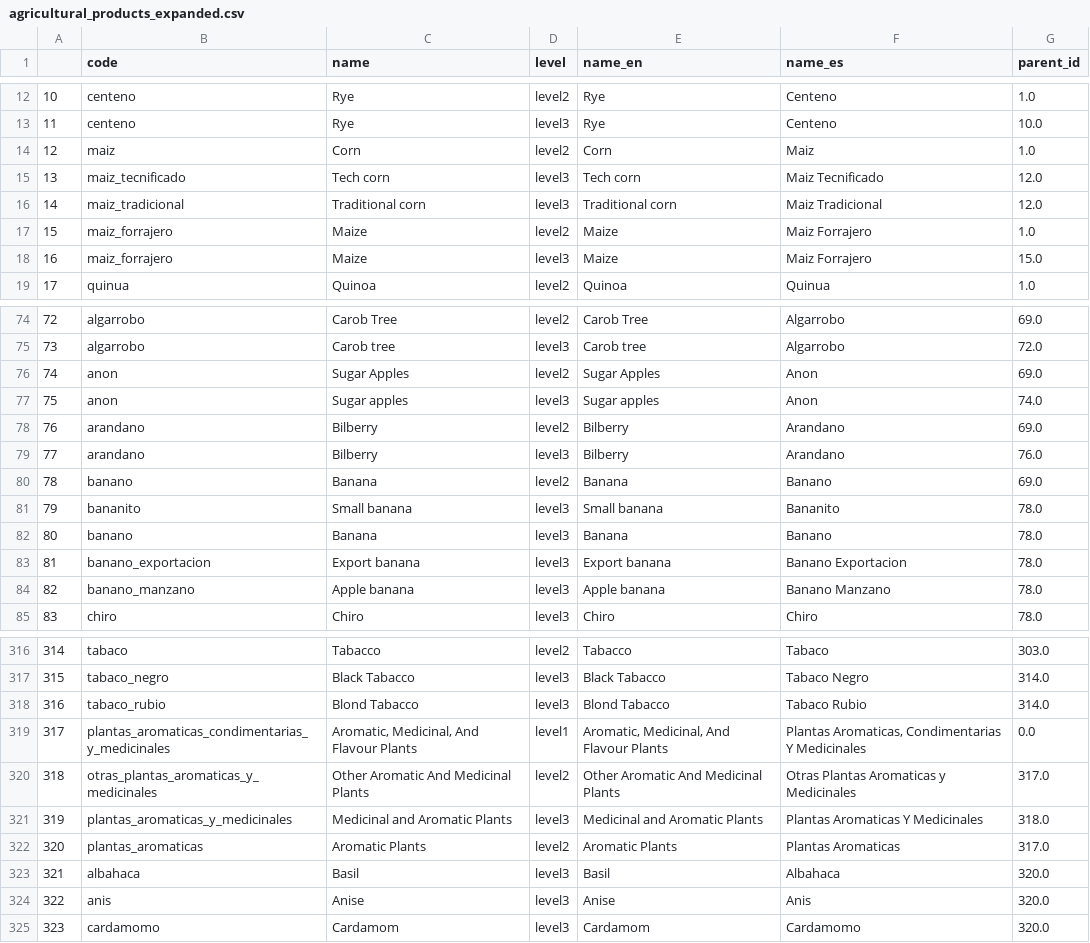
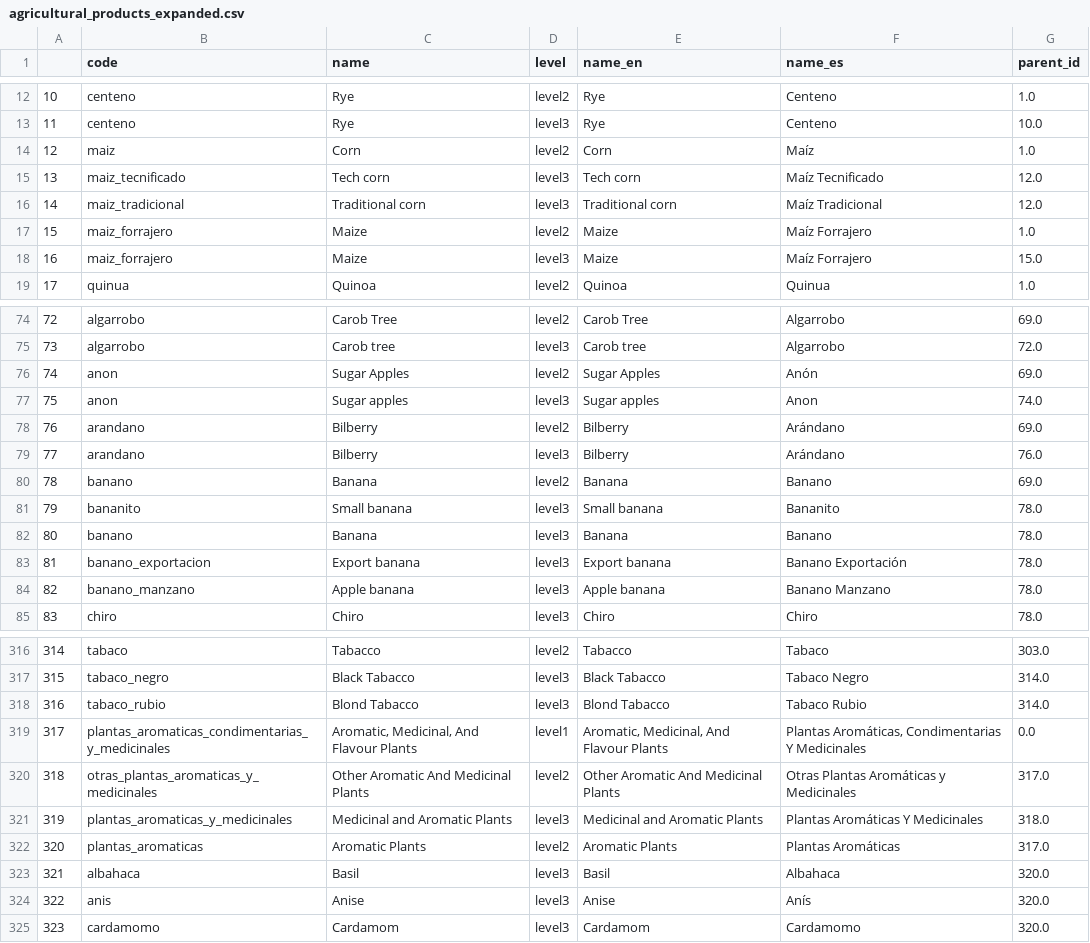
Before and after one commit to cid-harvard/classifications, a CSV file: product/Datlas/Rural/out/agricultural_products_expanded.csv, drawn as a sheet; only a part is shown, gaps mark what is left out; the diff covers the shown part only.

Commit message:
Update agproduct names

```diff
--- a/product/Datlas/Rural/out/agricultural_products_expanded.csv
+++ b/product/Datlas/Rural/out/agricultural_products_expanded.csv
@@ -13,7 +13,7 @@
 11,"centeno","Rye","level3","Rye","Centeno",10.0
-12,"maiz","Corn","level2","Corn","Maiz",1.0
-13,"maiz_tecnificado","Tech corn","level3","Tech corn","Maiz Tecnificado",12.0
-14,"maiz_tradicional","Traditional corn","level3","Traditional corn","Maiz Tradicional",12.0
-15,"maiz_forrajero","Maize","level2","Maize","Maiz Forrajero",1.0
-16,"maiz_forrajero","Maize","level3","Maize","Maiz Forrajero",15.0
+12,"maiz","Corn","level2","Corn","Maíz",1.0
+13,"maiz_tecnificado","Tech corn","level3","Tech corn","Maíz Tecnificado",12.0
+14,"maiz_tradicional","Traditional corn","level3","Traditional corn","Maíz Tradicional",12.0
+15,"maiz_forrajero","Maize","level2","Maize","Maíz Forrajero",1.0
+16,"maiz_forrajero","Maize","level3","Maize","Maíz Forrajero",15.0
 17,"quinua","Quinoa","level2","Quinoa","Quinua",1.0
@@ -75,6 +75,6 @@
 73,"algarrobo","Carob tree","level3","Carob tree","Algarrobo",72.0
-74,"anon","Sugar Apples","level2","Sugar Apples","Anon",69.0
+74,"anon","Sugar Apples","level2","Sugar Apples","Anón",69.0
 75,"anon","Sugar apples","level3","Sugar apples","Anon",74.0
-76,"arandano","Bilberry","level2","Bilberry","Arandano",69.0
-77,"arandano","Bilberry","level3","Bilberry","Arandano",76.0
+76,"arandano","Bilberry","level2","Bilberry","Arándano",69.0
+77,"arandano","Bilberry","level3","Bilberry","Arándano",76.0
 78,"banano","Banana","level2","Banana","Banano",69.0
@@ -82,3 +82,3 @@
 80,"banano","Banana","level3","Banana","Banano",78.0
-81,"banano_exportacion","Export banana","level3","Export banana","Banano Exportacion",78.0
+81,"banano_exportacion","Export banana","level3","Export banana","Banano Exportación",78.0
 82,"banano_manzano","Apple banana","level3","Apple banana","Banano Manzano",78.0
@@ -318,8 +318,8 @@
 316,"tabaco_rubio","Blond Tabacco","level3","Blond Tabacco","Tabaco Rubio",314.0
-317,"plantas_aromaticas_condimentarias_y_medicinales","Aromatic, Medicinal, And Flavour Plants","level1","Aromatic, Medicinal, And Flavour Plants","Plantas Aromaticas, Condimentarias Y Medicinales",0.0
-318,"otras_plantas_aromaticas_y_medicinales","Other Aromatic And Medicinal Plants","level2","Other Aromatic And Medicinal Plants","Otras Plantas Aromaticas y Medicinales",317.0
-319,"plantas_aromaticas_y_medicinales","Medicinal and Aromatic Plants","level3","Medicinal and Aromatic Plants","Plantas Aromaticas Y Medicinales",318.0
-320,"plantas_aromaticas","Aromatic Plants","level2","Aromatic Plants","Plantas Aromaticas",317.0
+317,"plantas_aromaticas_condimentarias_y_medicinales","Aromatic, Medicinal, And Flavour Plants","level1","Aromatic, Medicinal, And Flavour Plants","Plantas Aromáticas, Condimentarias Y Medicinales",0.0
+318,"otras_plantas_aromaticas_y_medicinales","Other Aromatic And Medicinal Plants","level2","Other Aromatic And Medicinal Plants","Otras Plantas Aromáticas y Medicinales",317.0
+319,"plantas_aromaticas_y_medicinales","Medicinal and Aromatic Plants","level3","Medicinal and Aromatic Plants","Plantas Aromáticas Y Medicinales",318.0
+320,"plantas_aromaticas","Aromatic Plants","level2","Aromatic Plants","Plantas Aromáticas",317.0
 321,"albahaca","Basil","level3","Basil","Albahaca",320.0
-322,"anis","Anise","level3","Anise","Anis",320.0
+322,"anis","Anise","level3","Anise","Anís",320.0
 323,"cardamomo","Cardamom","level3","Cardamom","Cardamomo",320.0
```
Also changed, not shown: 62 edited cells elsewhere in this file, product/Datlas/Rural/in/AgProducts_Expanded_Names.tsv, 2 other files.
